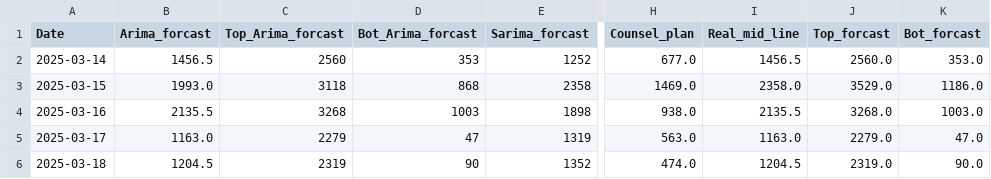
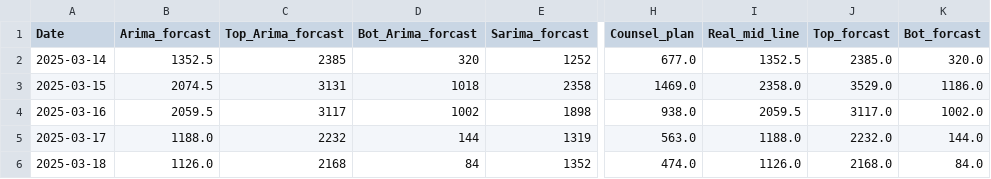
Before and after one commit to SOOJUNBARNG/Forecast_future_conselling, a CSV file: data/total_data.csv, drawn as a sheet; only a part is shown, gaps mark what is left out; the diff covers the shown part only; the diff names each change by its address in the sheet, - before the commit and + after, or states it on an @@ line.

```diff
--- a/data/total_data.csv
+++ b/data/total_data.csv
-B2 (Arima_forcast): 1456.5
+B2 (Arima_forcast): 1352.5
-C2 (Top_Arima_forcast): 2560
+C2 (Top_Arima_forcast): 2385
-D2 (Bot_Arima_forcast): 353
+D2 (Bot_Arima_forcast): 320
-I2 (Real_mid_line): 1456.5
+I2 (Real_mid_line): 1352.5
-J2 (Top_forcast): 2560.0
+J2 (Top_forcast): 2385.0
-K2 (Bot_forcast): 353.0
+K2 (Bot_forcast): 320.0
-B3 (Arima_forcast): 1993.0
+B3 (Arima_forcast): 2074.5
-C3 (Top_Arima_forcast): 3118
+C3 (Top_Arima_forcast): 3131
-D3 (Bot_Arima_forcast): 868
+D3 (Bot_Arima_forcast): 1018
-B4 (Arima_forcast): 2135.5
+B4 (Arima_forcast): 2059.5
-C4 (Top_Arima_forcast): 3268
+C4 (Top_Arima_forcast): 3117
-D4 (Bot_Arima_forcast): 1003
+D4 (Bot_Arima_forcast): 1002
-I4 (Real_mid_line): 2135.5
+I4 (Real_mid_line): 2059.5
-J4 (Top_forcast): 3268.0
+J4 (Top_forcast): 3117.0
-K4 (Bot_forcast): 1003.0
+K4 (Bot_forcast): 1002.0
-B5 (Arima_forcast): 1163.0
+B5 (Arima_forcast): 1188.0
-C5 (Top_Arima_forcast): 2279
+C5 (Top_Arima_forcast): 2232
-D5 (Bot_Arima_forcast): 47
+D5 (Bot_Arima_forcast): 144
-I5 (Real_mid_line): 1163.0
+I5 (Real_mid_line): 1188.0
-J5 (Top_forcast): 2279.0
+J5 (Top_forcast): 2232.0
-K5 (Bot_forcast): 47.0
+K5 (Bot_forcast): 144.0
-B6 (Arima_forcast): 1204.5
+B6 (Arima_forcast): 1126.0
-C6 (Top_Arima_forcast): 2319
+C6 (Top_Arima_forcast): 2168
-D6 (Bot_Arima_forcast): 90
+D6 (Bot_Arima_forcast): 84
-I6 (Real_mid_line): 1204.5
+I6 (Real_mid_line): 1126.0
-J6 (Top_forcast): 2319.0
+J6 (Top_forcast): 2168.0
-K6 (Bot_forcast): 90.0
+K6 (Bot_forcast): 84.0
```
Also changed, not shown: 128 edited cells elsewhere in this file, data/arima_forecast.csv, data/arima_forecast_all_clinics.csv, 3 other files.
